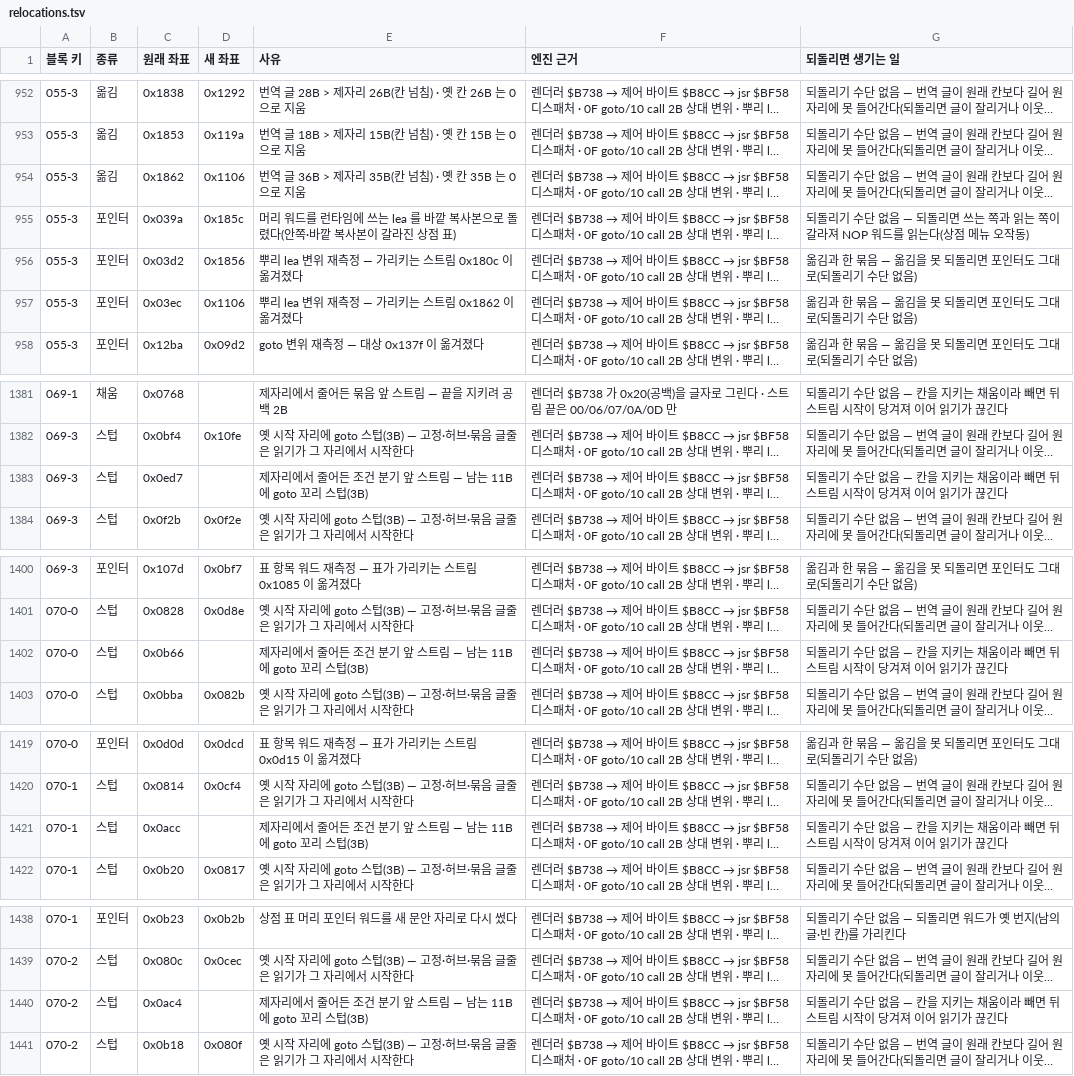
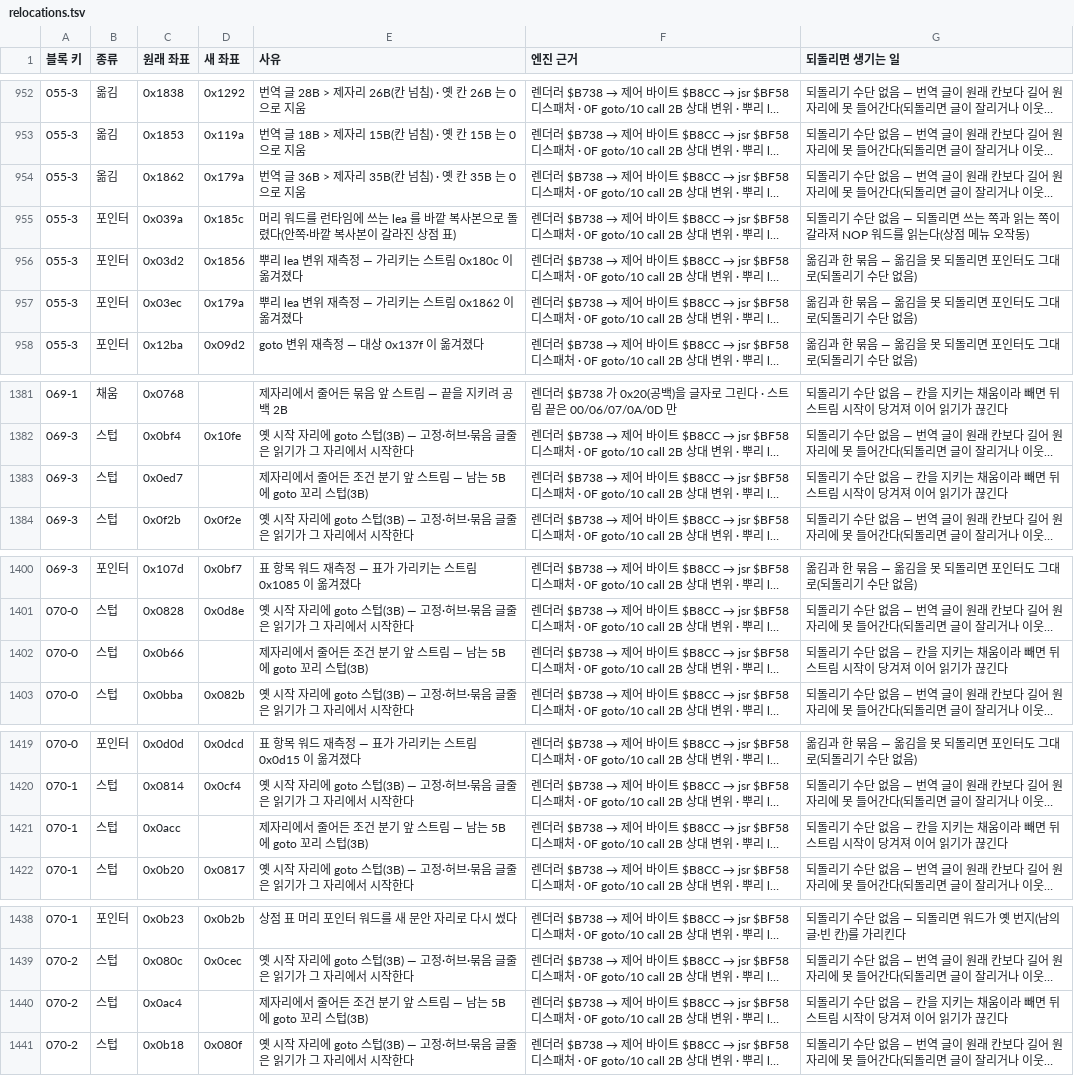
Before and after one commit to byunmaster/ed-patch, a TSV file: games/md-ed2/relocations.tsv, drawn as a sheet; only a part is shown, gaps mark what is left out; long unchanged cells end in …; the diff names each change by its address in the sheet, - before the commit and + after, or states it on an @@ line.

```diff
--- a/games/md-ed2/relocations.tsv
+++ b/games/md-ed2/relocations.tsv
-D954 (새 좌표): 0x1106
+D954 (새 좌표): 0x179a
-D957 (새 좌표): 0x1106
+D957 (새 좌표): 0x179a
-E1383 (사유): …— 남는 11B 에 goto 꼬…
+E1383 (사유): …— 남는 5B 에 goto 꼬…
-E1402 (사유): …— 남는 11B 에 goto 꼬…
+E1402 (사유): …— 남는 5B 에 goto 꼬…
-E1421 (사유): …— 남는 11B 에 goto 꼬…
+E1421 (사유): …— 남는 5B 에 goto 꼬…
-E1440 (사유): …— 남는 11B 에 goto 꼬…
+E1440 (사유): …— 남는 5B 에 goto 꼬…
```
Also changed, not shown: 7 other files.
